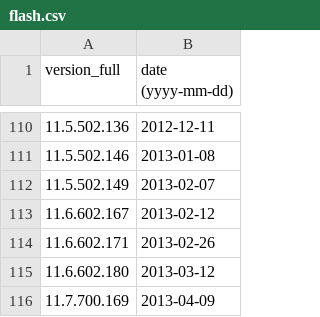
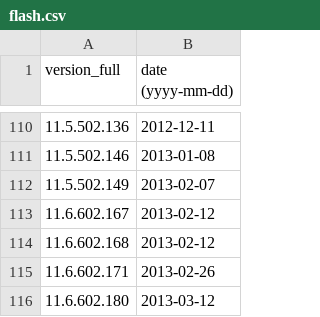
Before and after one commit to maaaaz/third-parties-version-history, a CSV file: Adobe Flash/flash.csv, drawn as a sheet; only a part is shown, gaps mark what is left out; the shorter side is filled out with more unchanged rows.

Commit message:
052019

```diff
--- a/Adobe Flash/flash.csv
+++ b/Adobe Flash/flash.csv
@@ -113,2 +113,3 @@
 "11.6.602.167";"2013-02-12"
+"11.6.602.168";"2013-02-12"
 "11.6.602.171";"2013-02-26"
```
